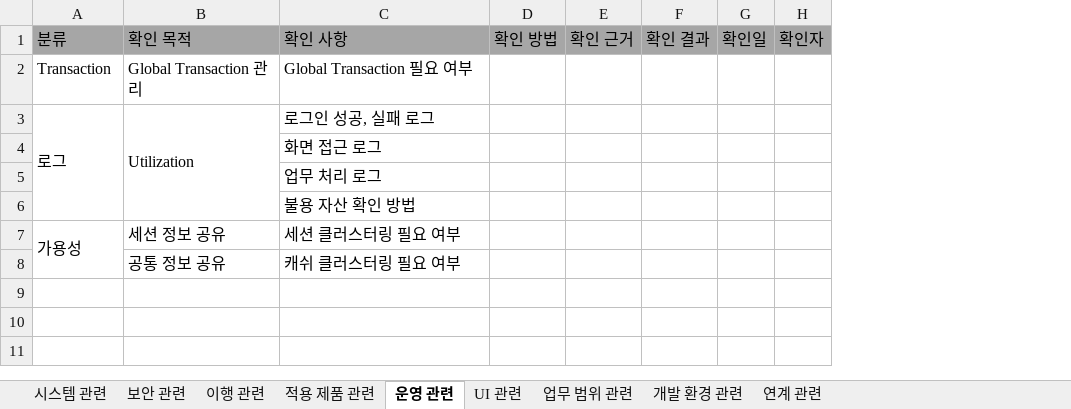
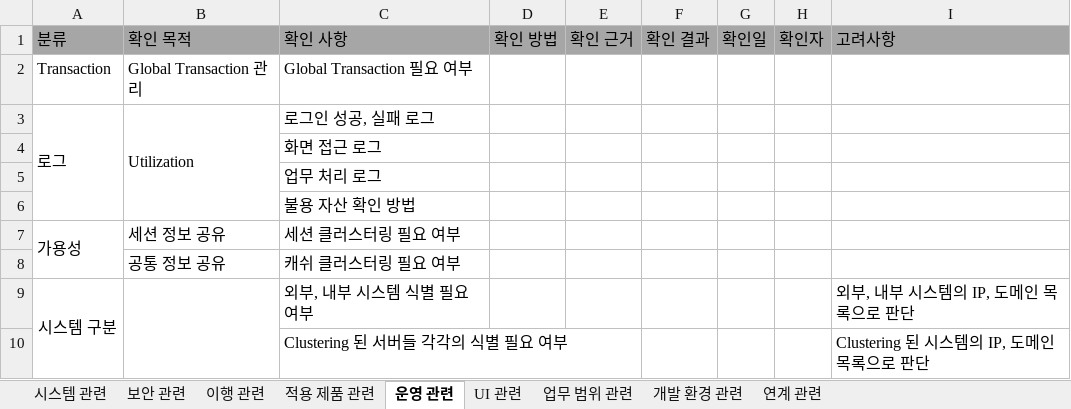
Before and after one commit to kwbaek/codelabor, an Excel workbook: documentation/template/2 요구정의/3 요구사항 정의/1 요구사항 도출/non-functional-requirement-checklist.xlsx, sheet 운영 관련, drawn as a sheet; values as stored, in another font and other column widths than the file's, no borders; the diff names each change by its address in the sheet, - before the commit and + after, or states it on an @@ line.

```diff
--- a/documentation/template/2 요구정의/3 요구사항 정의/1 요구사항 도출/non-functional-requirement-checklist.xlsx (sheet 운영 관련)
+++ b/documentation/template/2 요구정의/3 요구사항 정의/1 요구사항 도출/non-functional-requirement-checklist.xlsx (sheet 운영 관련)
+column I, row 1: 고려사항
+row 9: 시스템 구분 |  | 외부, 내부 시스템 식별 필요 여부 |  |  |  |  |  | 외부, 내부 시스템의 IP, 도메인 목록으로 판단
+row 10:  |  | Clustering 된 서버들 각각의 식별 필요 여부 |  |  |  |  |  | Clustering 된 시스템의 IP, 도메인 목록으로 판단
```
Also changed, not shown: sheet 이행 관련, sheet 적용 제품 관련, documentation/draft/message/message-list.xlsx, documentation/draft/scm/tools.xlsx, 5 other files.
